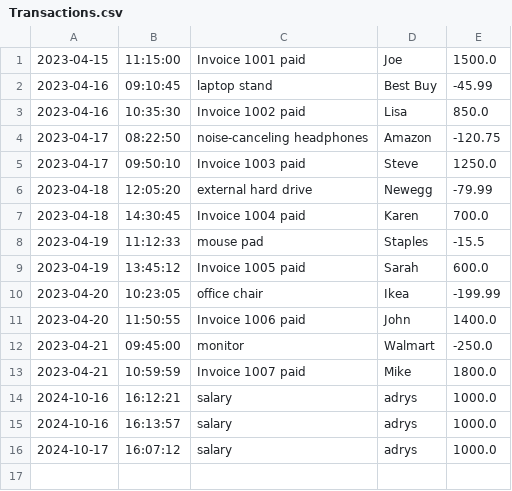
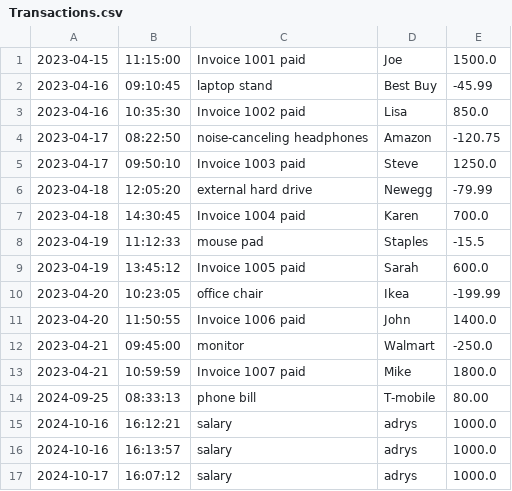
Before and after one commit to adrysg/AccountingLedgerApp, a CSV file: AccountingLedgerApp/Transactions.csv, drawn as a sheet; the diff names each change by its address in the sheet, - before the commit and + after, or states it on an @@ line.

Commit message:
Final push

```diff
--- a/AccountingLedgerApp/Transactions.csv
+++ b/AccountingLedgerApp/Transactions.csv
+row 14: 2024-09-25 | 08:33:13 | phone bill | T-mobile | 80.00
```
